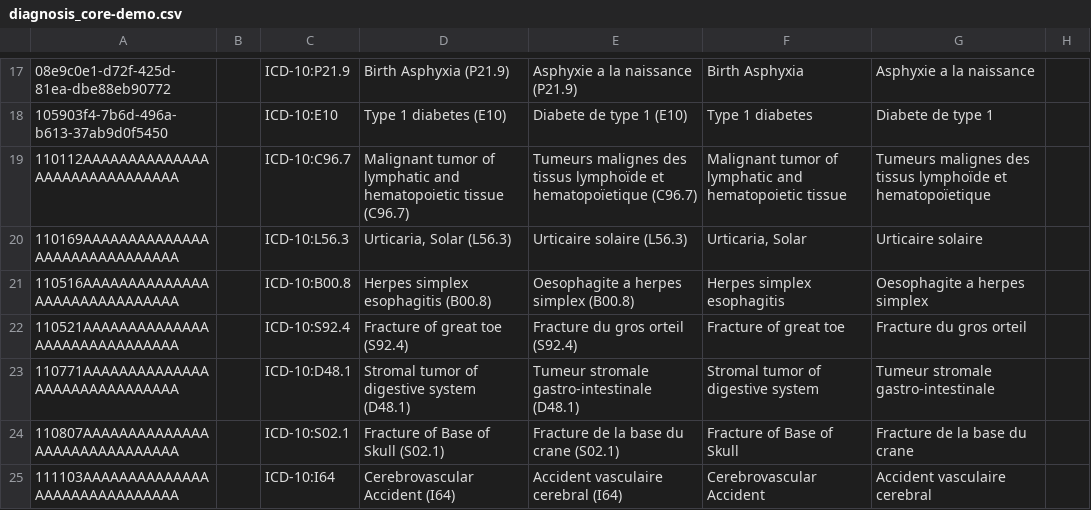
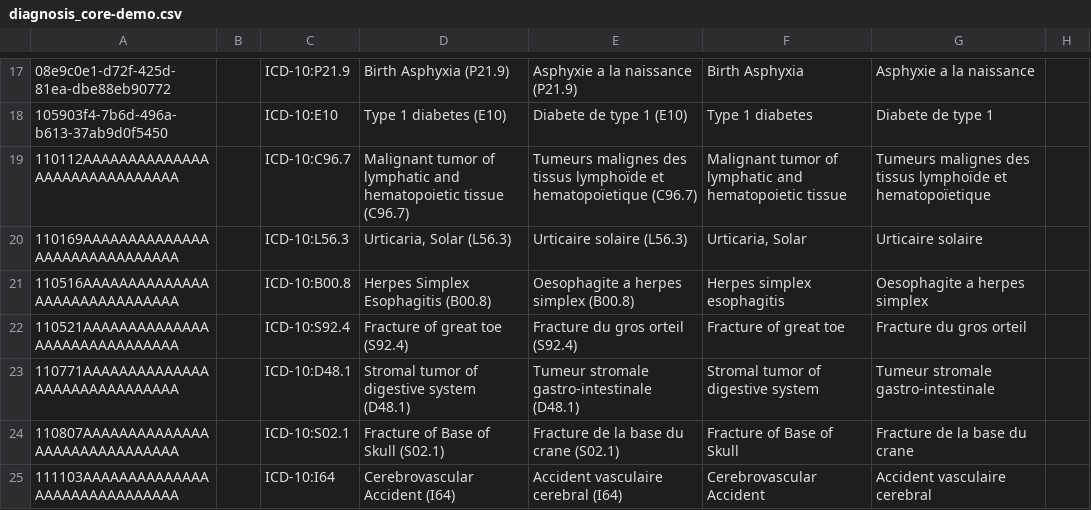
Before and after one commit to YnetSolution/SouthSudanEMR, a CSV file: distro/configuration/concepts/diagnosis_core-demo.csv, drawn as a sheet; only a part is shown, gaps mark what is left out; the diff names each change by its address in the sheet, - before the commit and + after, or states it on an @@ line.

```diff
--- a/distro/configuration/concepts/diagnosis_core-demo.csv
+++ b/distro/configuration/concepts/diagnosis_core-demo.csv
-D21: Herpes simplex esophagitis (B00.8)
+D21: Herpes Simplex Esophagitis (B00.8)
```
Also changed, not shown: distro/configuration/concepts/diagnosis.csv, distro/configuration/locations/locations.csv, 3 other files.
